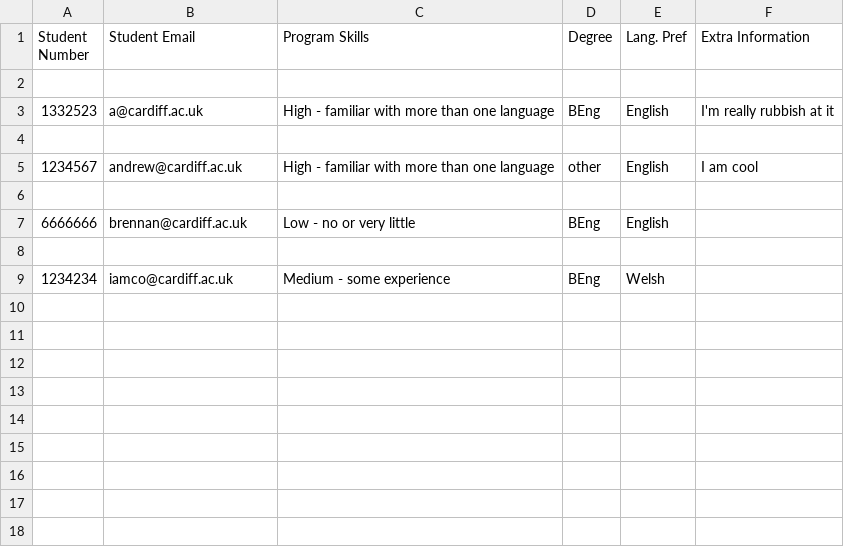
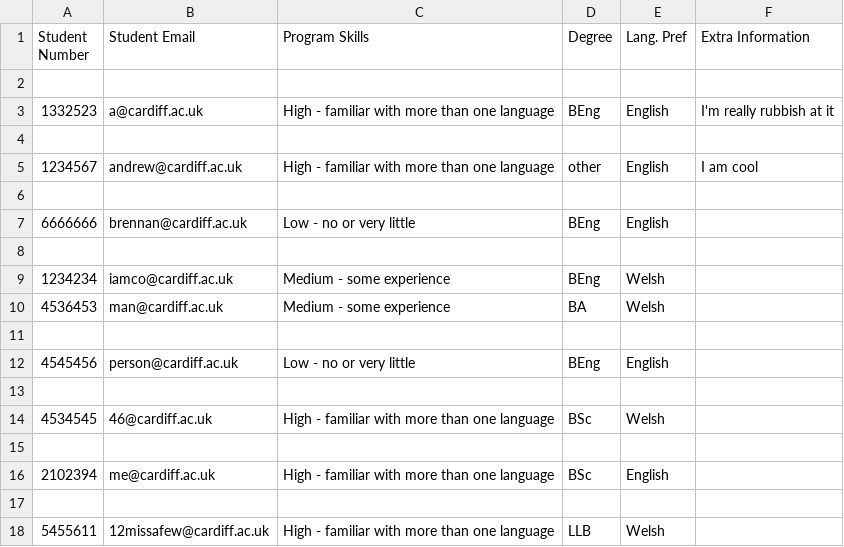
Before and after one commit to milligans/team_sorter, a CSV file: results.csv, drawn as a sheet.

```diff
--- a/results.csv
+++ b/results.csv
@@ -9 +9,10 @@ Student Number,Student Email,Program Skills,Degree,Lang. Pref,Extra Information
 1234234,iamco@cardiff.ac.uk,Medium - some experience,BEng,Welsh,
+4536453,man@cardiff.ac.uk,Medium - some experience,BA,Welsh,
+
+4545456,person@cardiff.ac.uk,Low - no or very little,BEng,English,
+
+4534545,46@cardiff.ac.uk,High - familiar with more than one language,BSc,Welsh,
+
+2102394,me@cardiff.ac.uk,High - familiar with more than one language,BSc,English,
+
+5455611,12missafew@cardiff.ac.uk,High - familiar with more than one language,LLB,Welsh,
```
Also changed, not shown: 4 other files.
